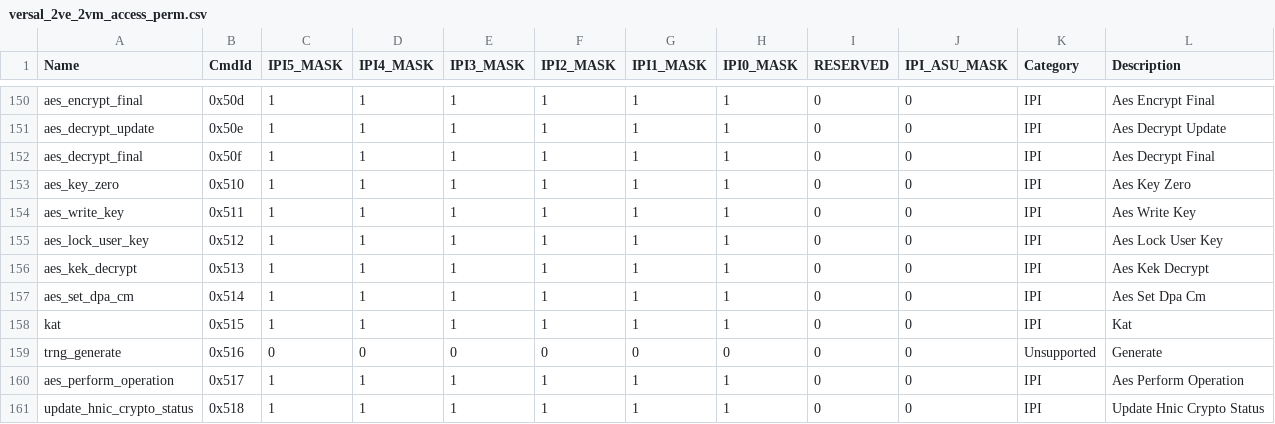
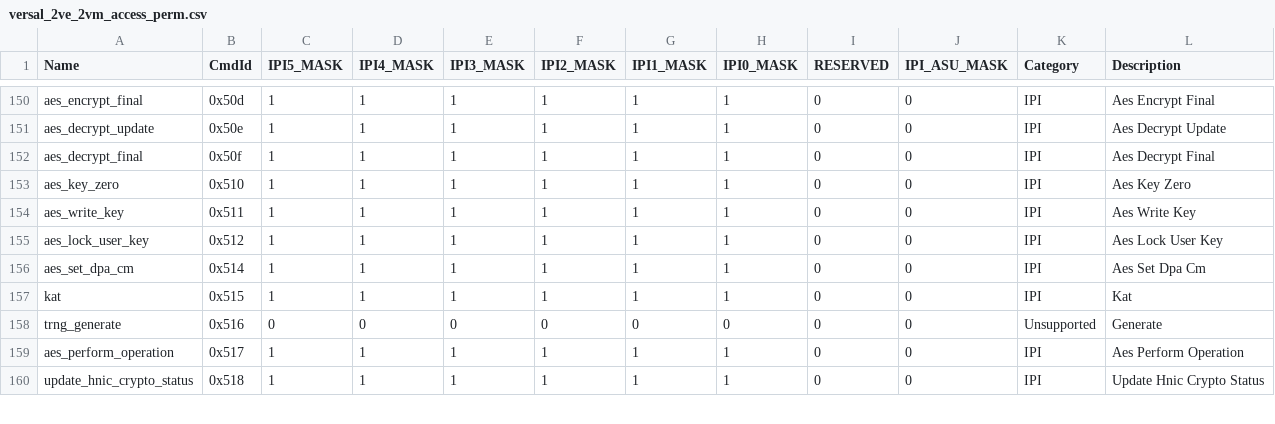
Before and after one commit to Xilinx/embeddedsw, a CSV file: lib/sw_apps/versal_plm/data/versal_2ve_2vm_access_perm.csv, drawn as a sheet; only a part is shown, gaps mark what is left out; the diff names each change by its address in the sheet, - before the commit and + after, or states it on an @@ line.

Commit message:
sw_services: xilsecure: server: remove AES KEK decrypt IPI
The client AES KEK decrypt API is deprecated, so drop the server IPI
handler, its access permission entries and reserve API Id 19 so later
command IDs stay unchanged.

Signed-off-by: Kush Soni <kush.soni@amd.com>

Acked-by: Tejaskumar Patel <tejaskumar.patelvinodbhai@amd.com>

```diff
--- a/lib/sw_apps/versal_plm/data/versal_2ve_2vm_access_perm.csv
+++ b/lib/sw_apps/versal_plm/data/versal_2ve_2vm_access_perm.csv
-row 156: aes_kek_decrypt | 0x513 | 1 | 1 | 1 | 1 | 1 | 1 | 0 | 0 | IPI | Aes Kek Decrypt
```
Also changed, not shown: lib/sw_apps/versal_plm/data/versal_access_perm.csv, lib/sw_apps/versal_plm/data/versal_slave_slr_access_perm.csv, 12 other files.
